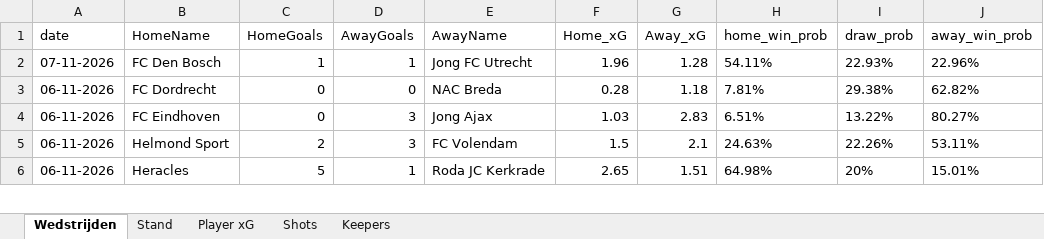
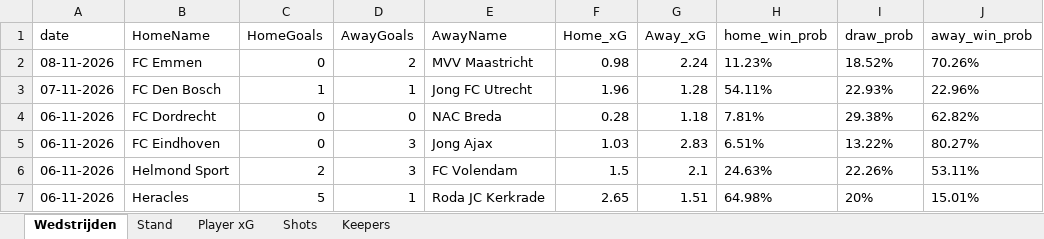
Before and after one commit to RobinKoetsier/plotrepo, an Excel workbook: data/KKDCurrent.xlsx, sheet Wedstrijden, drawn as a sheet; only a part is shown; values as stored, in another font and other column widths than the file's, no borders; the diff names each change by its address in the sheet, - before the commit and + after, or states it on an @@ line.

```diff
--- a/data/KKDCurrent.xlsx (sheet Wedstrijden)
+++ b/data/KKDCurrent.xlsx (sheet Wedstrijden)
+row 2: 08-11-2026 | FC Emmen | 0 | 2 | MVV Maastricht | 0.98 | 2.24 | 11.23% | 18.52% | 70.26%
```
Also changed, not shown: sheet Shots, sheet Player xG, sheet Stand, sheet Keepers, 3 other files.
